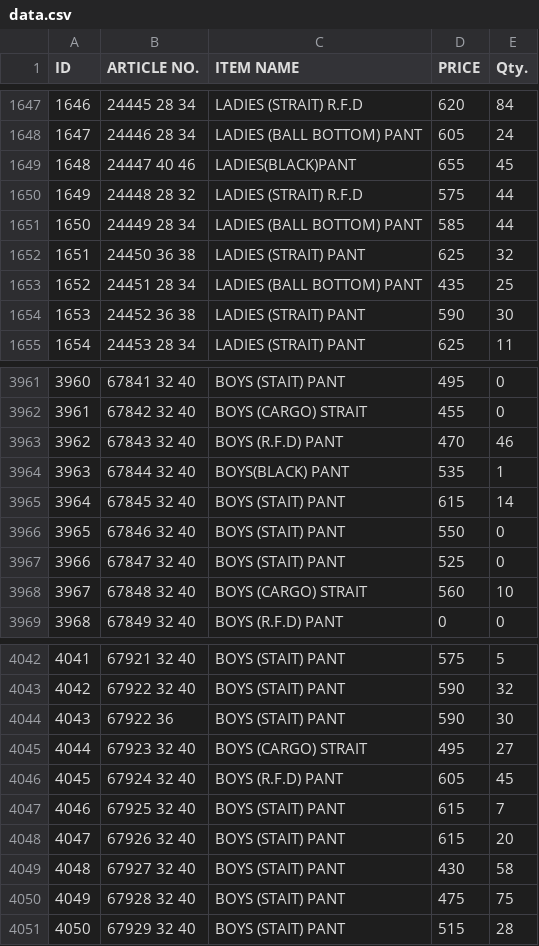
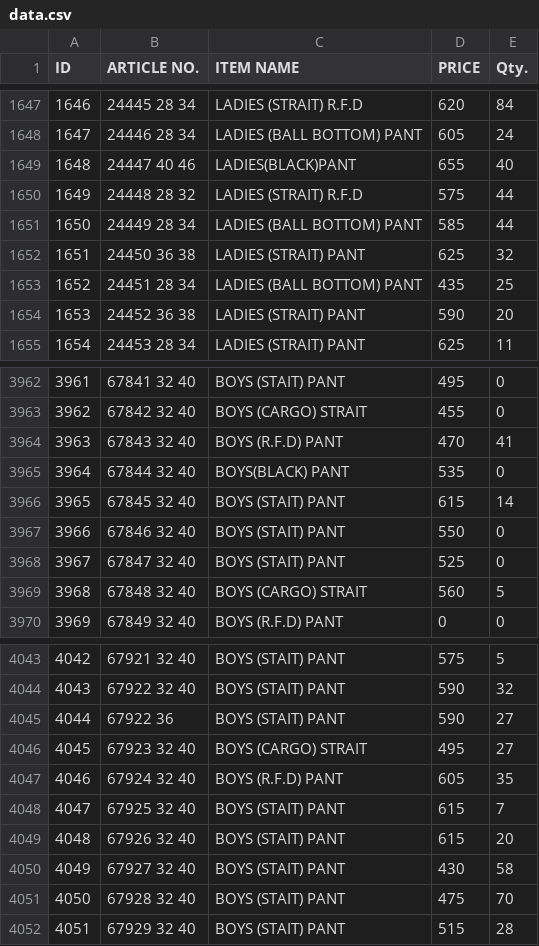
Before and after one commit to sanjeevsh1986/stock-data, a CSV file: data.csv, drawn as a sheet; only a part is shown, gaps mark what is left out; addresses are those after the commit; the diff covers the shown part only; the diff names each change by its address in the sheet, - before the commit and + after, or states it on an @@ line.

```diff
--- a/data.csv
+++ b/data.csv
-E1649 (Qty.): 45
+E1649 (Qty.): 40
-E1654 (Qty.): 30
+E1654 (Qty.): 20
@@ column A (ID) renumbered from row 1698 down @@
-E3964 (Qty.): 46
+E3964 (Qty.): 41
-E3965 (Qty.): 1
+E3965 (Qty.): 0
-E3969 (Qty.): 10
+E3969 (Qty.): 5
-E4045 (Qty.): 30
+E4045 (Qty.): 27
-E4047 (Qty.): 45
+E4047 (Qty.): 35
-E4051 (Qty.): 75
+E4051 (Qty.): 70
```
Also changed, not shown: 6 added rows and 60 edited cells elsewhere in this file.
